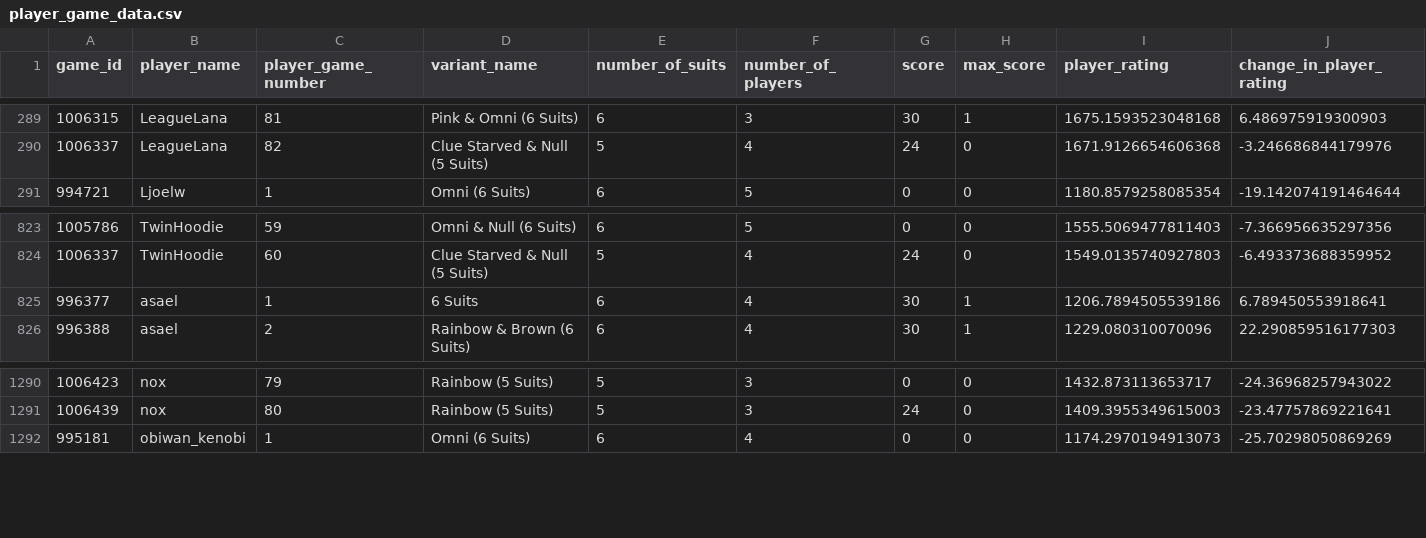
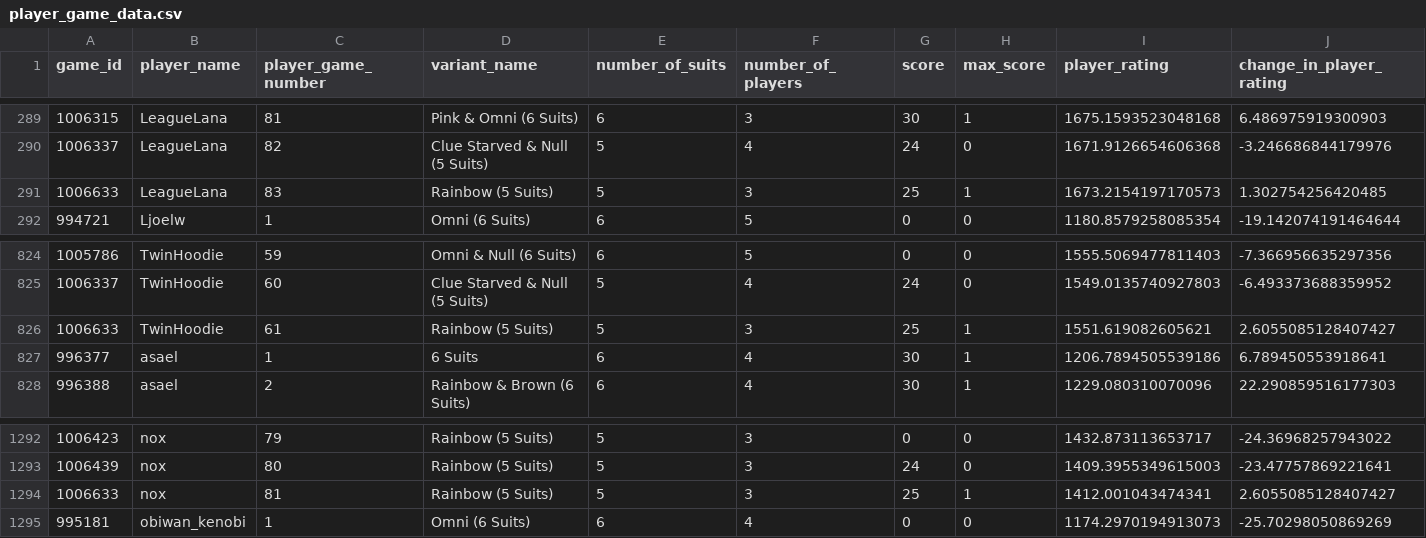
Before and after one commit to hanabi-league/hanabi-league.github.io, a CSV file: data/player_game_data.csv, drawn as a sheet; only a part is shown, gaps mark what is left out; rows hold the shown columns only; the diff names each change by its address in the sheet, - before the commit and + after, or states it on an @@ line.

Commit message:
Update data

```diff
--- a/data/player_game_data.csv
+++ b/data/player_game_data.csv
+row 291: 1006633 | LeagueLana | 83 | Rainbow (5 Suits) | 5 | 3 | 25 | 1 | 1673.2154197170573 | 1.302754256420485
+row 826: 1006633 | TwinHoodie | 61 | Rainbow (5 Suits) | 5 | 3 | 25 | 1 | 1551.619082605621 | 2.6055085128407427
+row 1294: 1006633 | nox | 81 | Rainbow (5 Suits) | 5 | 3 | 25 | 1 | 1412.001043474341 | 2.6055085128407427
```
Also changed, not shown: data/player_data.csv, data/variant_data.csv, 2 other files.
